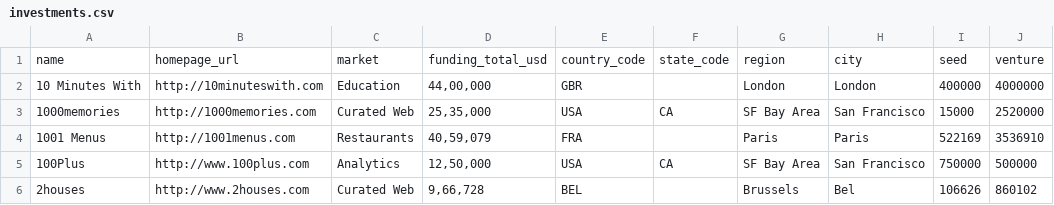
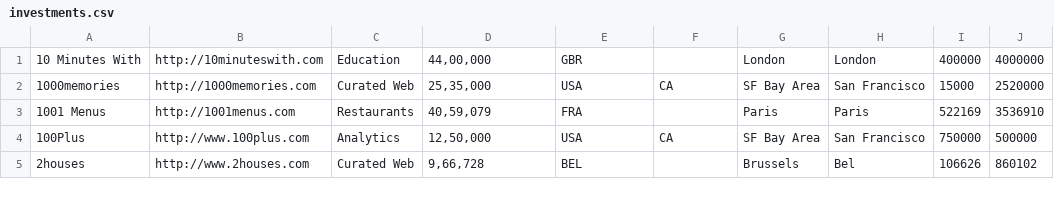
Before and after one commit to Na3aga/DB1, a CSV file: investments.csv, drawn as a sheet; only a part is shown.

```diff
--- a/investments.csv
+++ b/investments.csv
@@ -1,2 +1 @@
-name,homepage_url, market , funding_total_usd ,country_code,state_code,region,city,seed,venture
 10 Minutes With,http://10minuteswith.com, Education ," 44,00,000 ",GBR,,London,London,400000,4000000
```
Also changed, not shown: 4 other files.
